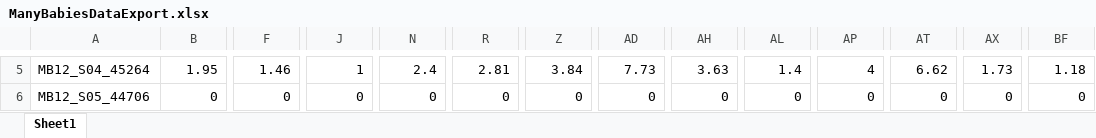
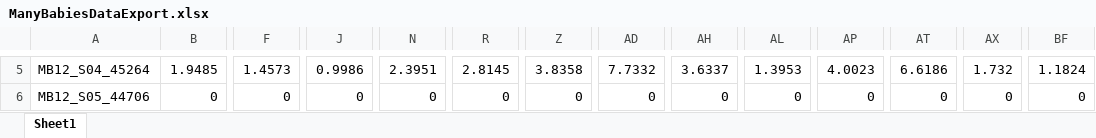
Before and after one commit to MegMastro/ManyBabies1, an Excel workbook: data/ManyBabiesDataExport.xlsx, sheet Sheet1, drawn as a sheet; only a part is shown, gaps mark what is left out; values as stored, in another font and other column widths than the file's, no borders; the diff covers the shown part only; the diff names each change by its address in the sheet, - before the commit and + after, or states it on an @@ line.

```diff
--- a/data/ManyBabiesDataExport.xlsx (sheet Sheet1)
+++ b/data/ManyBabiesDataExport.xlsx (sheet Sheet1)
-B5: 1.95
+B5: 1.9485
-F5: 1.46
+F5: 1.4573
-J5: 1
+J5: 0.9986
-N5: 2.4
+N5: 2.3951
-R5: 2.81
+R5: 2.8145
-Z5: 3.84
+Z5: 3.8358
-AD5: 7.73
+AD5: 7.7332
-AH5: 3.63
+AH5: 3.6337
-AL5: 1.4
+AL5: 1.3953
-AP5: 4
+AP5: 4.0023
-AT5: 6.62
+AT5: 6.6186
-AX5: 1.73
+AX5: 1.732
-BF5: 1.18
+BF5: 1.1824
```
Also changed, not shown: 7 added rows, 1 removed row and 1029 edited cells elsewhere in this sheet, 1 other file.
